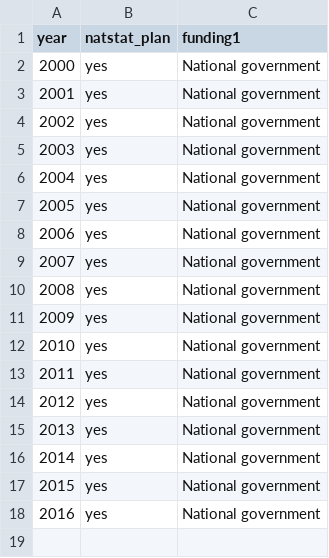
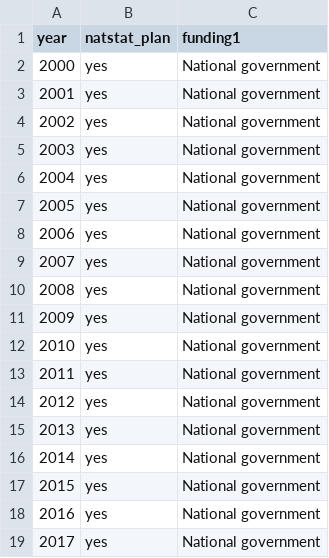
Before and after one commit to GSA/sdg-indicators-usa, a CSV file: data/indicator_17-18-3.csv, drawn as a sheet.

Commit message:
added 2017

```diff
--- a/data/indicator_17-18-3.csv
+++ b/data/indicator_17-18-3.csv
@@ -18 +18,2 @@ year,natstat_plan,funding1
 2016,yes,National government
+2017,yes,National government
```
